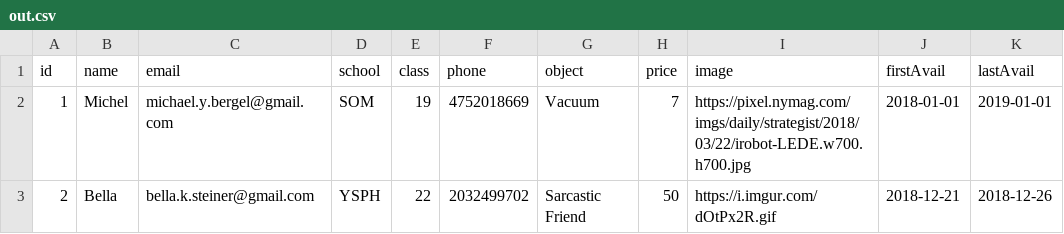
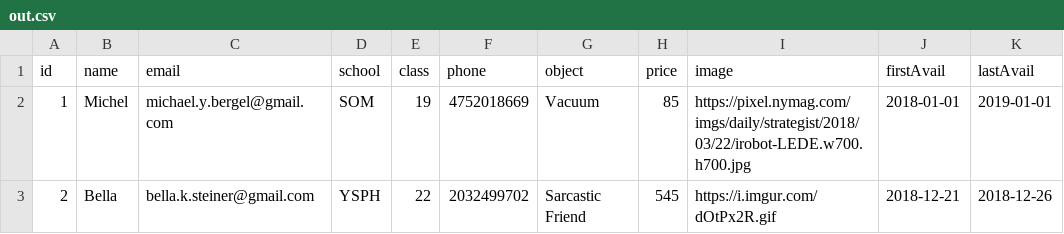
Before and after one commit to michaelbergel/y-circular2, a CSV file: out.csv, drawn as a sheet.

```diff
--- a/out.csv
+++ b/out.csv
@@ -1,3 +1,3 @@
 id,name,email,school,class,phone,object,price,image,firstAvail,lastAvail
-1,Michel,michael.y.bergel@gmail.com,SOM,19,4752018669,Vacuum,7,https://pixel.nymag.com/imgs/daily/strategist/2018/03/22/irobot-LEDE.w700.h700.jpg,2018-01-01,2019-01-01
-2,Bella,bella.k.steiner@gmail.com,YSPH,22,2032499702,Sarcastic Friend,50,https://i.imgur.com/dOtPx2R.gif,2018-12-21,2018-12-26
+1,Michel,michael.y.bergel@gmail.com,SOM,19,4752018669,Vacuum,85,https://pixel.nymag.com/imgs/daily/strategist/2018/03/22/irobot-LEDE.w700.h700.jpg,2018-01-01,2019-01-01
+2,Bella,bella.k.steiner@gmail.com,YSPH,22,2032499702,Sarcastic Friend,545,https://i.imgur.com/dOtPx2R.gif,2018-12-21,2018-12-26
```
Also changed, not shown: 3 other files.
